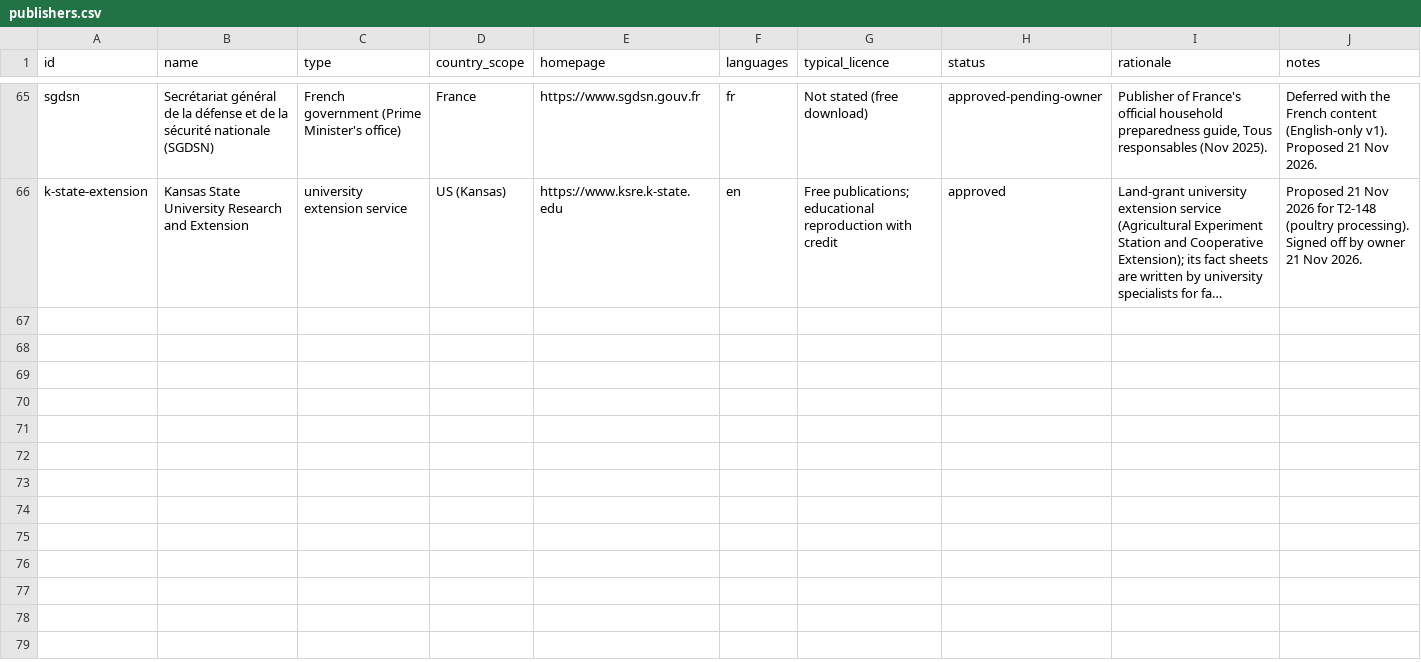
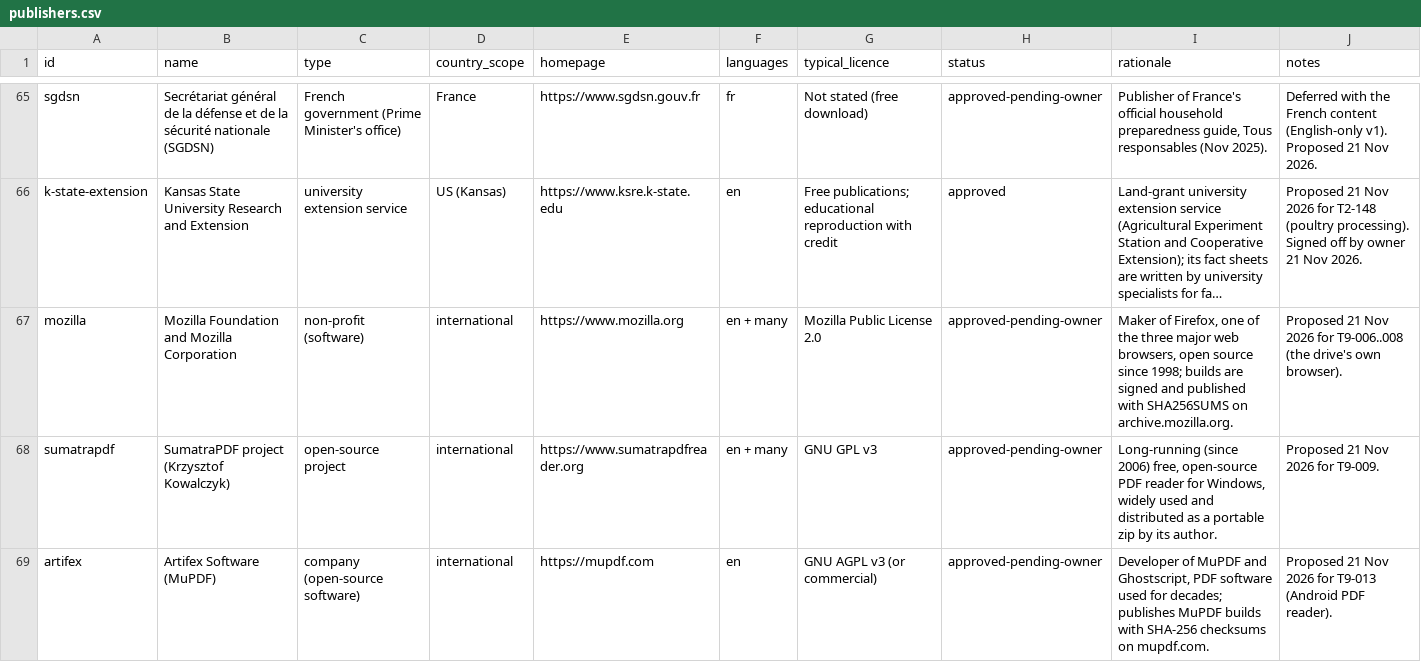
Before and after one commit to hbarakat140/knowledge-arc, a CSV file: catalog/publishers.csv, drawn as a sheet; only a part is shown, gaps mark what is left out; long unchanged cells end in …; the diff names each change by its address in the sheet, - before the commit and + after, or states it on an @@ line.

```diff
--- a/catalog/publishers.csv
+++ b/catalog/publishers.csv
+row 67: mozilla | Mozilla Foundation and Mozilla Corporation | non-profit (software) | international | https://www.mozilla.org | en + many | Mozilla Public License 2.0 | approved-pending-owner | Maker of Firefox, one of the three major web browsers, open source since 1998; builds are signed and published with SHA256SUMS on archive.mozilla.org. | Proposed 21 Nov 2026 for T9-006..008 (the drive's own browser).
+row 68: sumatrapdf | SumatraPDF project (Krzysztof Kowalczyk) | open-source project | international | https://www.sumatrapdfreader.org | en + many | GNU GPL v3 | approved-pending-owner | Long-running (since 2006) free, open-source PDF reader for Windows, widely used and distributed as a portable zip by its author. | Proposed 21 Nov 2026 for T9-009.
+row 69: artifex | Artifex Software (MuPDF) | company (open-source software) | international | https://mupdf.com | en | GNU AGPL v3 (or commercial) | approved-pending-owner | Developer of MuPDF and Ghostscript, PDF software used for decades; publishes MuPDF builds with SHA-256 checksums on mupdf.com. | Proposed 21 Nov 2026 for T9-013 (Android PDF reader).
```
Also changed, not shown: catalog/catalog.csv, 10 other files.
